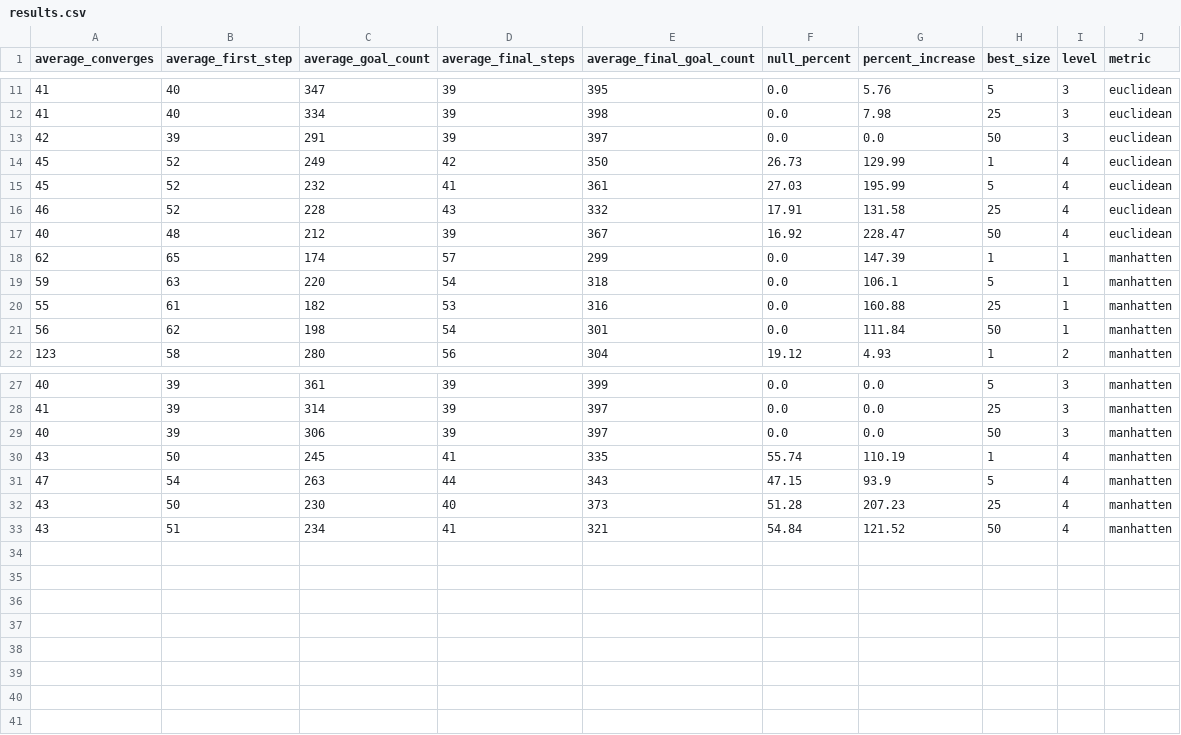
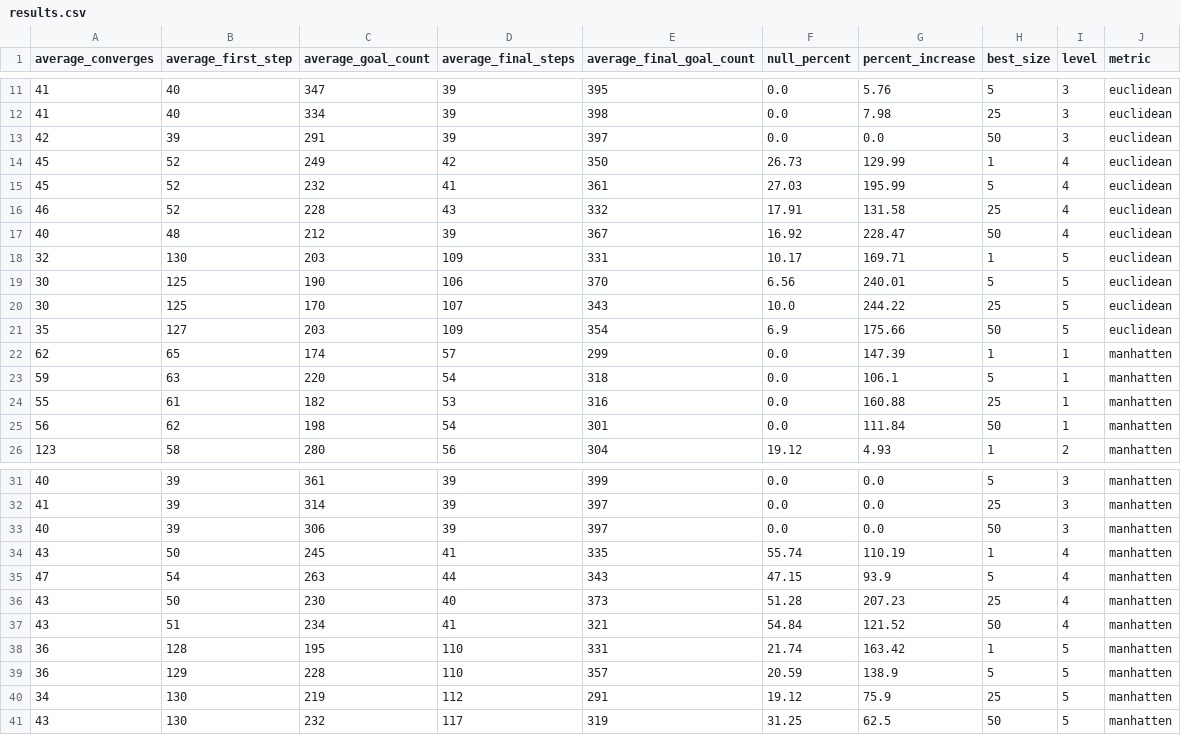
Before and after one commit to NitheeshPrabu/NEATRacey, a CSV file: run-results/results.csv, drawn as a sheet; only a part is shown, gaps mark what is left out.

Commit message:
Collected Euclidean run results

```diff
--- a/run-results/results.csv
+++ b/run-results/results.csv
@@ -17,2 +17,6 @@ average_converges,average_first_step,average_goal_count,average_final_steps,aver
 40,48,212,39,367,16.92,228.47,50,4,euclidean
+32,130,203,109,331,10.17,169.71,1,5,euclidean
+30,125,190,106,370,6.56,240.01,5,5,euclidean
+30,125,170,107,343,10.0,244.22,25,5,euclidean
+35,127,203,109,354,6.9,175.66,50,5,euclidean
 62,65,174,57,299,0.0,147.39,1,1,manhatten
@@ -33 +37,5 @@ average_converges,average_first_step,average_goal_count,average_final_steps,aver
 43,51,234,41,321,54.84,121.52,50,4,manhatten
+36,128,195,110,331,21.74,163.42,1,5,manhatten
+36,129,228,110,357,20.59,138.9,5,5,manhatten
+34,130,219,112,291,19.12,75.9,25,5,manhatten
+43,130,232,117,319,31.25,62.5,50,5,manhatten
```
Also changed, not shown: 7 other files.
